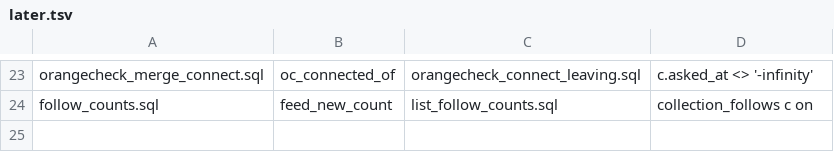
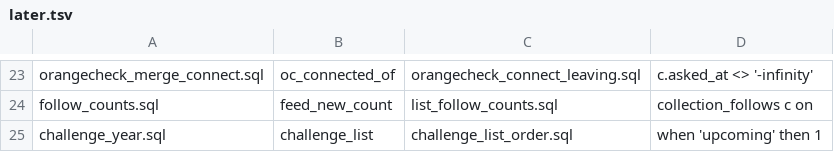
Before and after one commit to Xaxis/brickworks, a TSV file: supabase/later.tsv, drawn as a sheet; only a part is shown, gaps mark what is left out; the diff names each change by its address in the sheet, - before the commit and + after, or states it on an @@ line.

Commit message:
The admin's challenge list puts the ones not yet ended first
challenge_list listed every challenge newest first, at most 24. Once a
year of themes was planned and each browser run left an ended test
challenge in a coming month, those filled the 24 rows. The challenge open
now, the next to open and a test challenge a run had left open were in
none of them. /admin offered no End it now for the open one, and
challenges_flow could neither end what a run left nor see the one it set.

New SQL, a function replaced and not yet applied: the same rows and
columns, open first, then upcoming by their first day, then ended newest
first. Re-applying challenge_year.sql alone is refused. The stand-in
lists them the same way.

```diff
--- a/supabase/later.tsv
+++ b/supabase/later.tsv
+row 25: challenge_year.sql | challenge_list | challenge_list_order.sql | when 'upcoming' then 1
```
Also changed, not shown: 9 other files.
